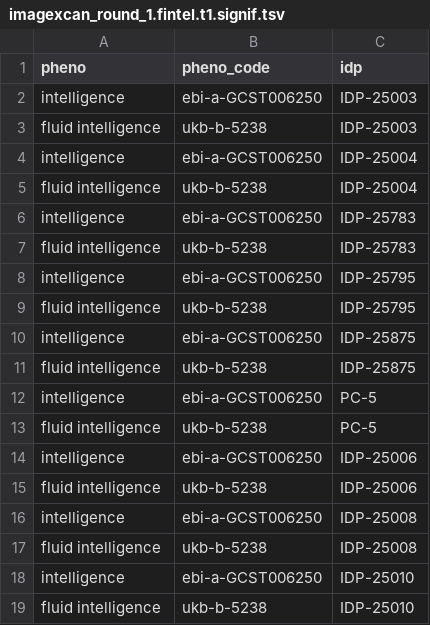
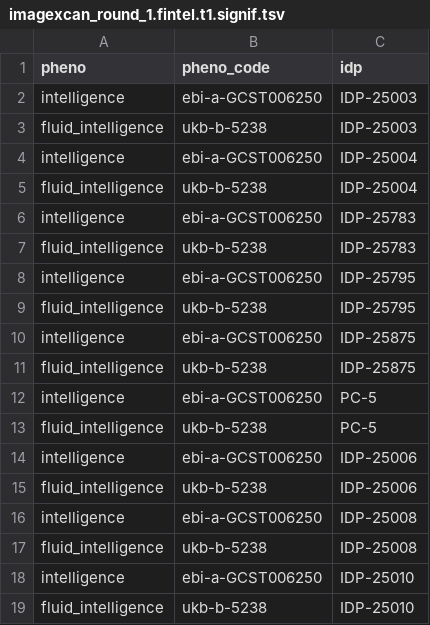
Before and after one commit to liangyy/ukb_idp_genetic_arch, a TSV file: misc_data/imagexcan_round_1.fintel.t1.signif.tsv, drawn as a sheet.

```diff
--- a/misc_data/imagexcan_round_1.fintel.t1.signif.tsv
+++ b/misc_data/imagexcan_round_1.fintel.t1.signif.tsv
@@ -2,18 +2,18 @@ pheno	pheno_code	idp
 intelligence	ebi-a-GCST006250	IDP-25003
-fluid intelligence	ukb-b-5238	IDP-25003
+fluid_intelligence	ukb-b-5238	IDP-25003
 intelligence	ebi-a-GCST006250	IDP-25004
-fluid intelligence	ukb-b-5238	IDP-25004
+fluid_intelligence	ukb-b-5238	IDP-25004
 intelligence	ebi-a-GCST006250	IDP-25783
-fluid intelligence	ukb-b-5238	IDP-25783
+fluid_intelligence	ukb-b-5238	IDP-25783
 intelligence	ebi-a-GCST006250	IDP-25795
-fluid intelligence	ukb-b-5238	IDP-25795
+fluid_intelligence	ukb-b-5238	IDP-25795
 intelligence	ebi-a-GCST006250	IDP-25875
-fluid intelligence	ukb-b-5238	IDP-25875
+fluid_intelligence	ukb-b-5238	IDP-25875
 intelligence	ebi-a-GCST006250	PC-5
-fluid intelligence	ukb-b-5238	PC-5
+fluid_intelligence	ukb-b-5238	PC-5
 intelligence	ebi-a-GCST006250	IDP-25006
-fluid intelligence	ukb-b-5238	IDP-25006
+fluid_intelligence	ukb-b-5238	IDP-25006
 intelligence	ebi-a-GCST006250	IDP-25008
-fluid intelligence	ukb-b-5238	IDP-25008
+fluid_intelligence	ukb-b-5238	IDP-25008
 intelligence	ebi-a-GCST006250	IDP-25010
-fluid intelligence	ukb-b-5238	IDP-25010
+fluid_intelligence	ukb-b-5238	IDP-25010
```
Also changed, not shown: misc_data/imagexcan_round_1.fintel.dmri.signif.tsv.
